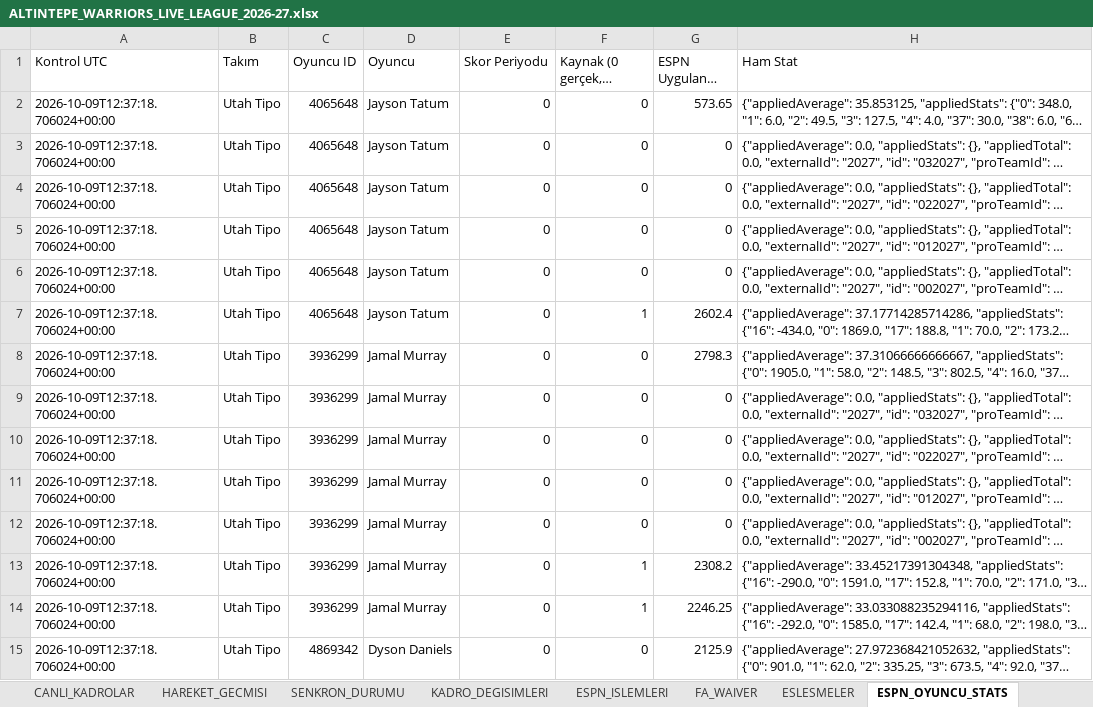
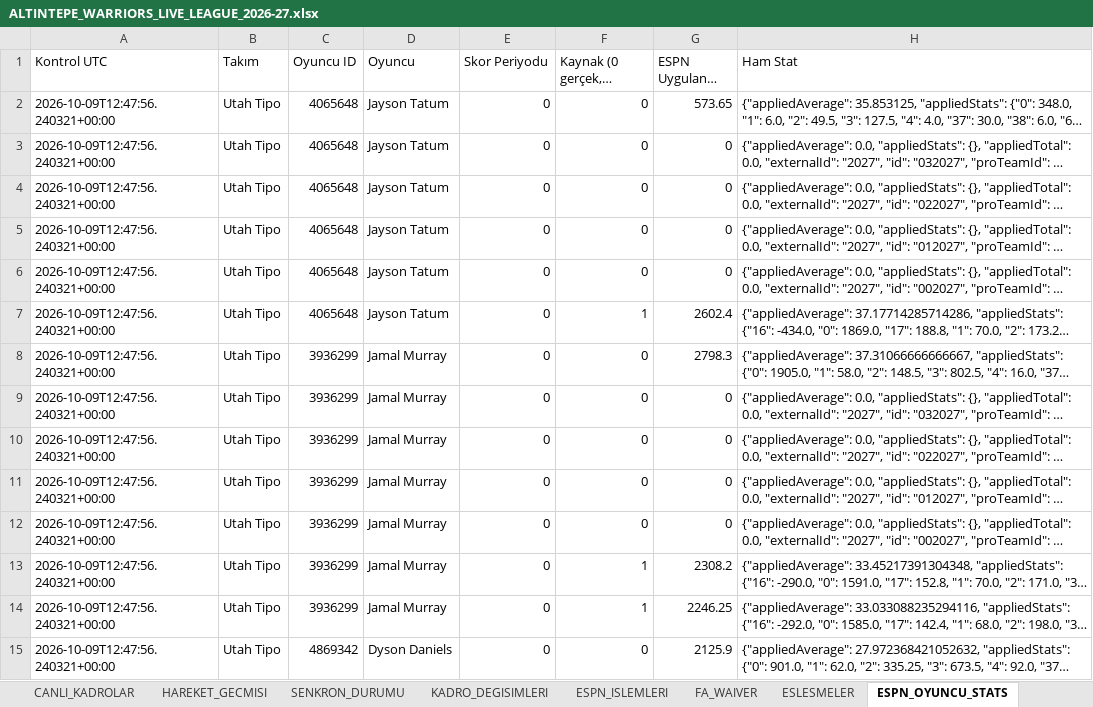
Before and after one commit to ikizer3/altintepe-warriors-draft, an Excel workbook: league_archive/ALTINTEPE_WARRIORS_LIVE_LEAGUE_2026-27.xlsx, sheet ESPN_OYUNCU_STATS, drawn as a sheet; only a part is shown; long unchanged cells end in …; values as stored, in another font and other column widths than the file's, no borders; the diff covers the shown part only; the diff names each change by its address in the sheet, - before the commit and + after, or states it on an @@ line.

Commit message:
Update ESPN league archive

```diff
--- a/league_archive/ALTINTEPE_WARRIORS_LIVE_LEAGUE_2026-27.xlsx (sheet ESPN_OYUNCU_STATS)
+++ b/league_archive/ALTINTEPE_WARRIORS_LIVE_LEAGUE_2026-27.xlsx (sheet ESPN_OYUNCU_STATS)
-A2:A15 (Kontrol UTC): 2026-10-09T12:37:18.706024+00:00
+A2:A15 (Kontrol UTC): 2026-10-09T12:47:56.240321+00:00
```
Also changed, not shown: 1306 edited cells elsewhere in this sheet, sheet FA_WAIVER, sheet CANLI_KADROLAR, sheet SENKRON_DURUMU, 3 other files.
